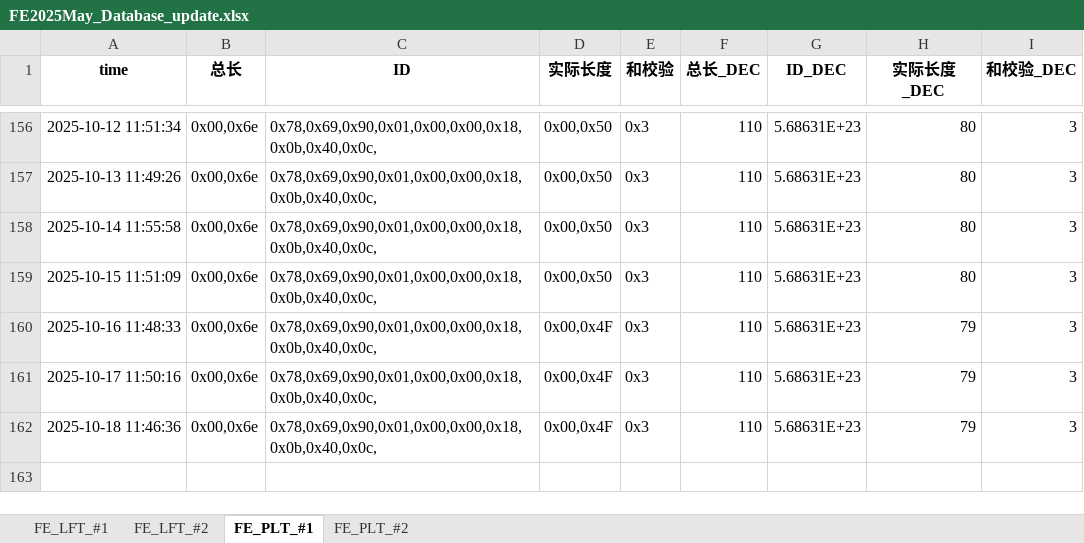
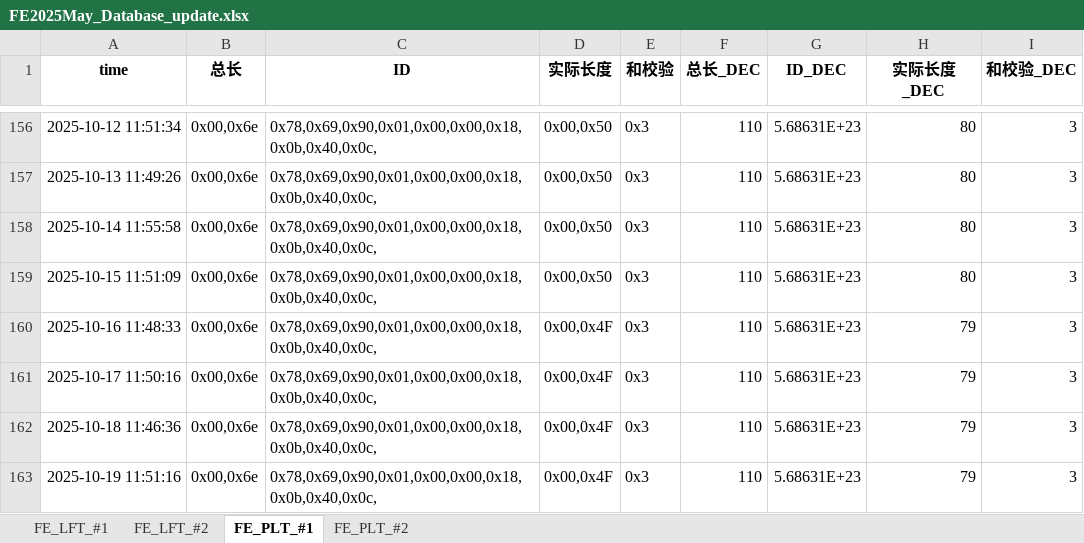
Before and after one commit to weichencsu/tbo_may2025, an Excel workbook: FE2025May_Database_update.xlsx, sheet FE_PLT_#1, drawn as a sheet; only a part is shown, gaps mark what is left out; values as stored, in another font and other column widths than the file's, no borders; the diff names each change by its address in the sheet, - before the commit and + after, or states it on an @@ line.

```diff
--- a/FE2025May_Database_update.xlsx (sheet FE_PLT_#1)
+++ b/FE2025May_Database_update.xlsx (sheet FE_PLT_#1)
+row 163: 2025-10-19 11:51:16 | 0x00,0x6e | 0x78,0x69,0x90,0x01,0x00,0x00,0x18,0x0b,0x40,0x0c, | 0x00,0x4F | 0x3 | 110 | 5.68631E+23 | 79 | 3
```
Also changed, not shown: sheet FE_PLT_#2, sheet FE_LFT_#2, sheet FE_LFT_#1.
